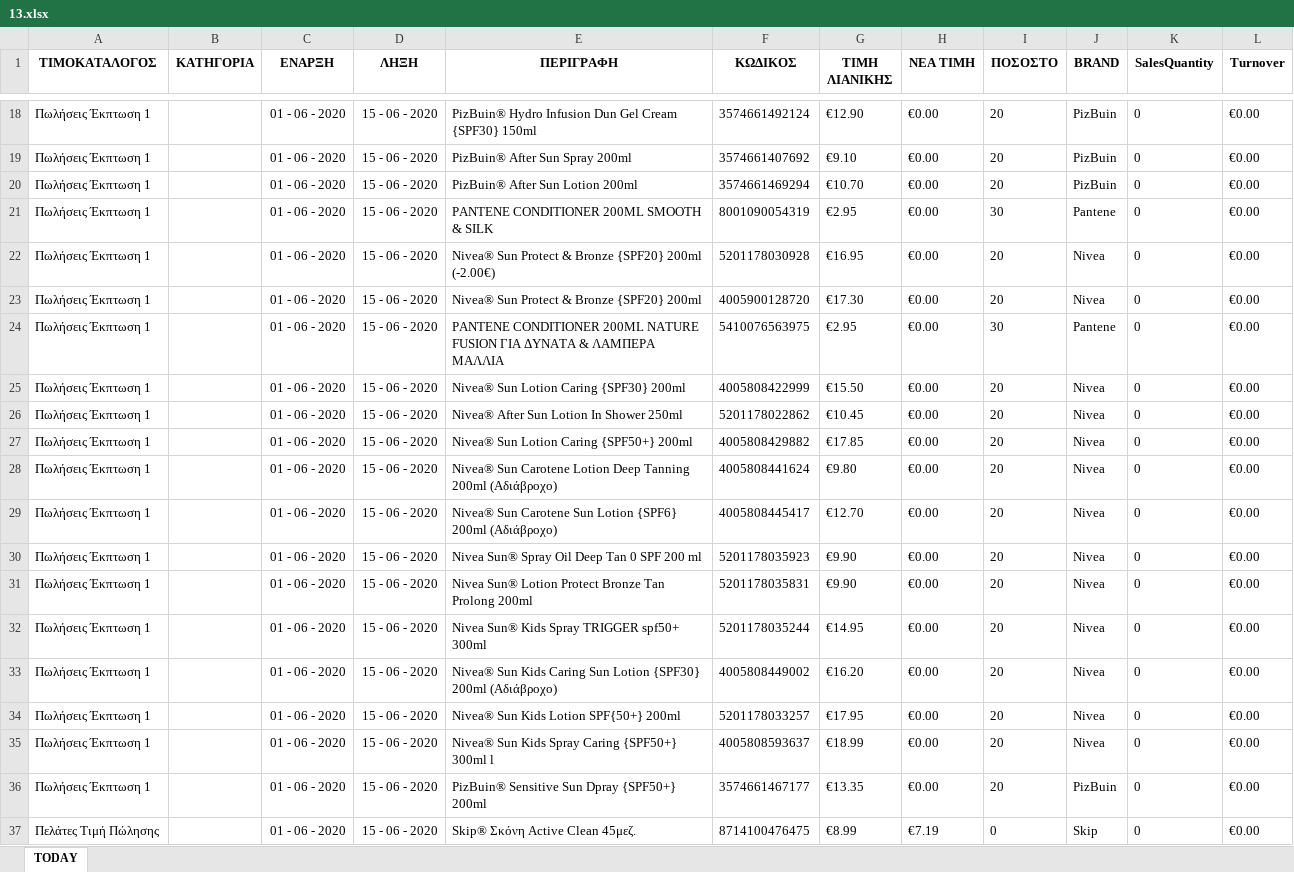
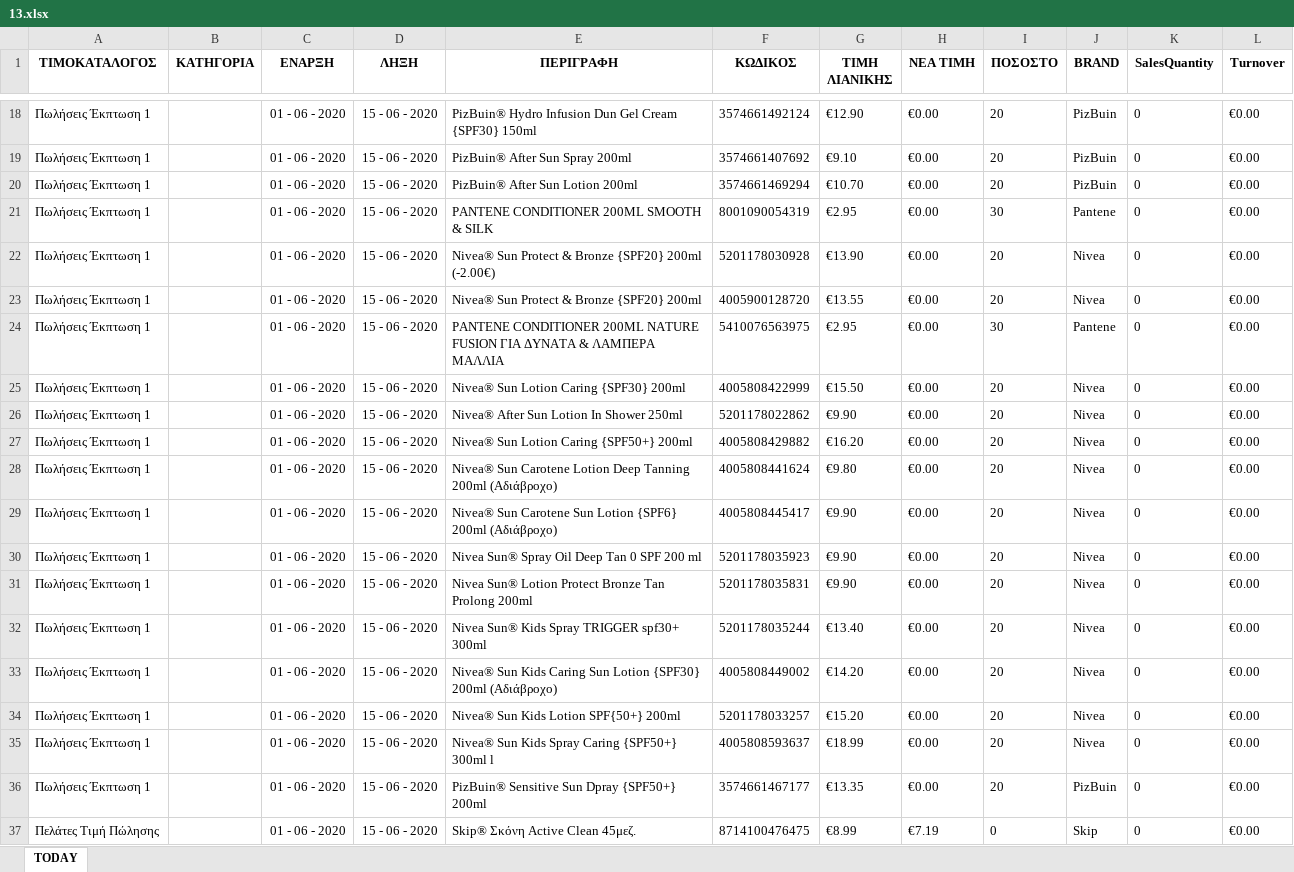
Before and after one commit to gitter-badger/Elounda_Market, an Excel workbook: A_DAILY_ΠΟΡΕΙΑ_ΤΙΜΟΚΑΤΑΛΟΓΟΥ_ΠΩΛΗΣΕΩΝ/excel/13.xlsx, sheet TODAY, drawn as a sheet; only a part is shown, gaps mark what is left out; values as stored, in another font and other column widths than the file's, no borders; conditional formats not drawn; the diff covers the shown part only; the diff names each change by its address in the sheet, - before the commit and + after, or states it on an @@ line.

```diff
--- a/A_DAILY_ΠΟΡΕΙΑ_ΤΙΜΟΚΑΤΑΛΟΓΟΥ_ΠΩΛΗΣΕΩΝ/excel/13.xlsx (sheet TODAY)
+++ b/A_DAILY_ΠΟΡΕΙΑ_ΤΙΜΟΚΑΤΑΛΟΓΟΥ_ΠΩΛΗΣΕΩΝ/excel/13.xlsx (sheet TODAY)
-G22 (ΤΙΜΗ ΛΙΑΝΙΚΗΣ): €16.95
+G22 (ΤΙΜΗ ΛΙΑΝΙΚΗΣ): €13.90
-G23 (ΤΙΜΗ ΛΙΑΝΙΚΗΣ): €17.30
+G23 (ΤΙΜΗ ΛΙΑΝΙΚΗΣ): €13.55
-G26 (ΤΙΜΗ ΛΙΑΝΙΚΗΣ): €10.45
+G26 (ΤΙΜΗ ΛΙΑΝΙΚΗΣ): €9.90
-G27 (ΤΙΜΗ ΛΙΑΝΙΚΗΣ): €17.85
+G27 (ΤΙΜΗ ΛΙΑΝΙΚΗΣ): €16.20
-G29 (ΤΙΜΗ ΛΙΑΝΙΚΗΣ): €12.70
+G29 (ΤΙΜΗ ΛΙΑΝΙΚΗΣ): €9.90
-E32 (ΠΕΡΙΓΡΑΦΗ): Nivea Sun® Kids Spray TRIGGER spf50+ 300ml
+E32 (ΠΕΡΙΓΡΑΦΗ): Nivea Sun® Kids Spray TRIGGER spf30+ 300ml
-G32 (ΤΙΜΗ ΛΙΑΝΙΚΗΣ): €14.95
+G32 (ΤΙΜΗ ΛΙΑΝΙΚΗΣ): €13.40
-G33 (ΤΙΜΗ ΛΙΑΝΙΚΗΣ): €16.20
+G33 (ΤΙΜΗ ΛΙΑΝΙΚΗΣ): €14.20
-G34 (ΤΙΜΗ ΛΙΑΝΙΚΗΣ): €17.95
+G34 (ΤΙΜΗ ΛΙΑΝΙΚΗΣ): €15.20
```
Also changed, not shown: 14 edited cells elsewhere in this sheet, A_DAILY_ΠΟΡΕΙΑ_ΤΙΜΟΚΑΤΑΛΟΓΟΥ_ΠΩΛΗΣΕΩΝ/excel/12.xlsx, A_DAILY_ΠΟΡΕΙΑ_ΤΙΜΟΚΑΤΑΛΟΓΟΥ_ΠΩΛΗΣΕΩΝ/excel/14.xlsx, 17 other files.
